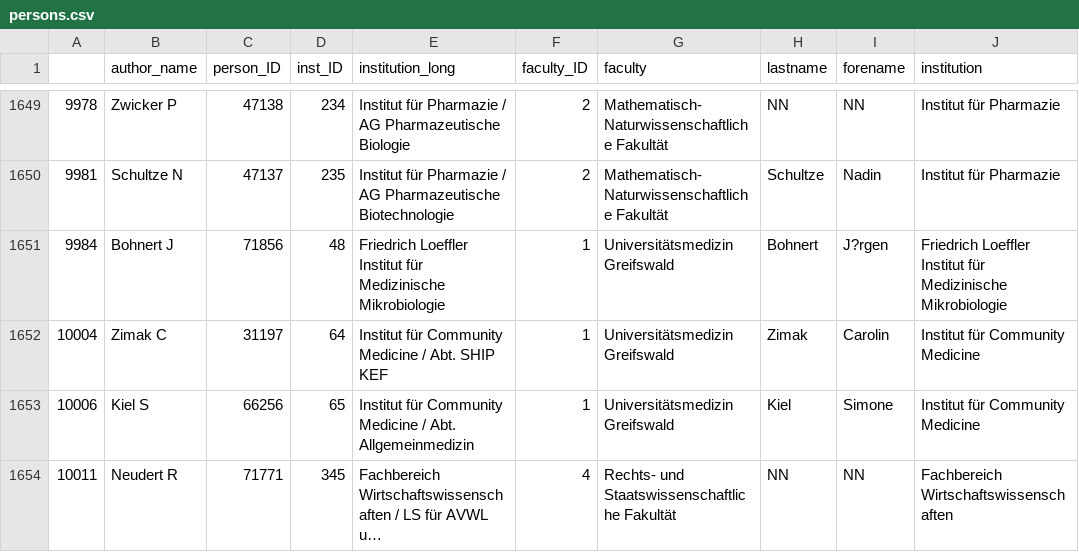
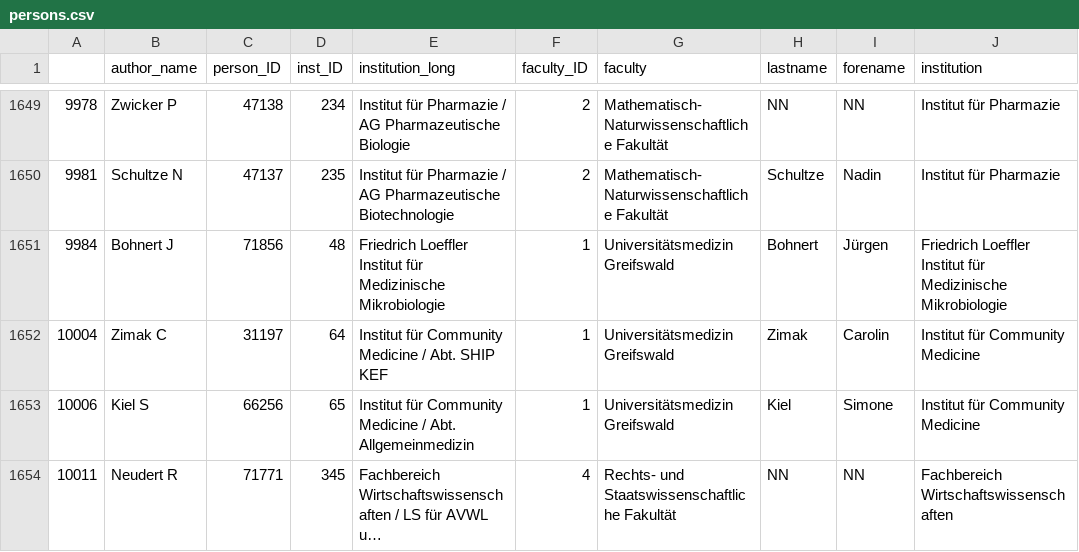
Before and after one commit to mslehre/text-embedding, a CSV file: data/FIS/persons.csv, drawn as a sheet; only a part is shown, gaps mark what is left out; long unchanged cells end in …; the diff covers the shown part only.

```diff
--- a/data/FIS/persons.csv
+++ b/data/FIS/persons.csv
@@ -1650,3 +1650,3 @@
 9981;Schultze N;47137;235;Institut für Pharmazie / AG Pharmazeutische Biotechnologie;2;Mathematisch-Naturwissenschaftliche Fakultät;Schultze;Nadin;Institut für Pharmazie
-9984;Bohnert J;71856;48;Friedrich Loeffler Institut für Medizinische Mikrobiologie;1;Universitätsmedizin Greifswald;Bohnert;J?rgen;Friedrich Loeffler Institut für Medizinische Mikrobiologie
+9984;Bohnert J;71856;48;Friedrich Loeffler Institut für Medizinische Mikrobiologie;1;Universitätsmedizin Greifswald;Bohnert;Jürgen;Friedrich Loeffler Institut für Medizinische Mikrobiologie
 10004;Zimak C;31197;64;Institut für Community Medicine / Abt. SHIP KEF;1;Universitätsmedizin Greifswald;Zimak;Carolin;Institut für Community Medicine
```
Also changed, not shown: 189 edited cells elsewhere in this file.
